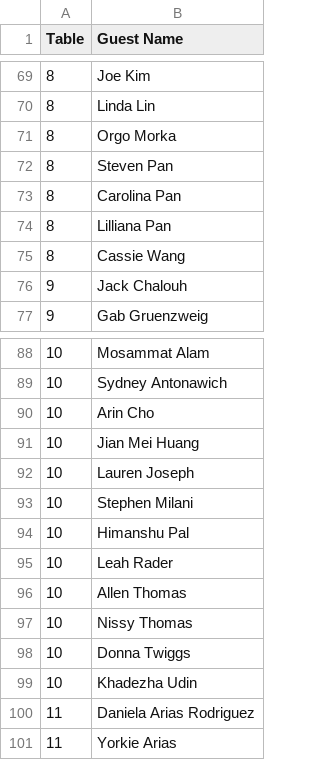
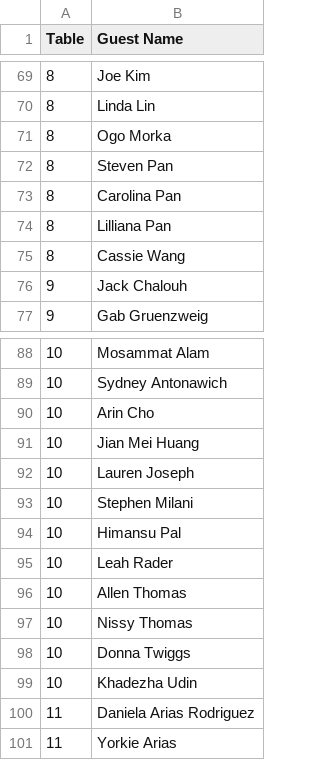
Before and after one commit to Haoyuandu96/wedding-table-lookup, a CSV file: guestlist.csv, drawn as a sheet; only a part is shown, gaps mark what is left out.

Commit message:
Update guestlist.csv

```diff
--- a/guestlist.csv
+++ b/guestlist.csv
@@ -70,3 +70,3 @@ Table,Guest Name
 8,Linda Lin
-8,Orgo Morka
+8,Ogo Morka
 8,Steven Pan
@@ -93,3 +93,3 @@ Table,Guest Name
 10,Stephen Milani
-10,Himanshu Pal
+10,Himansu Pal
 10,Leah Rader
```
